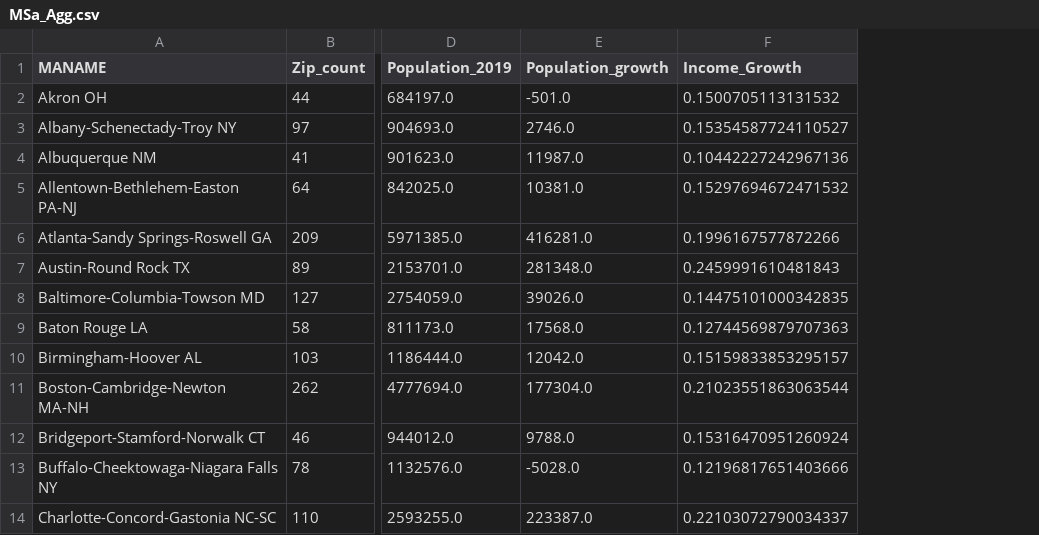
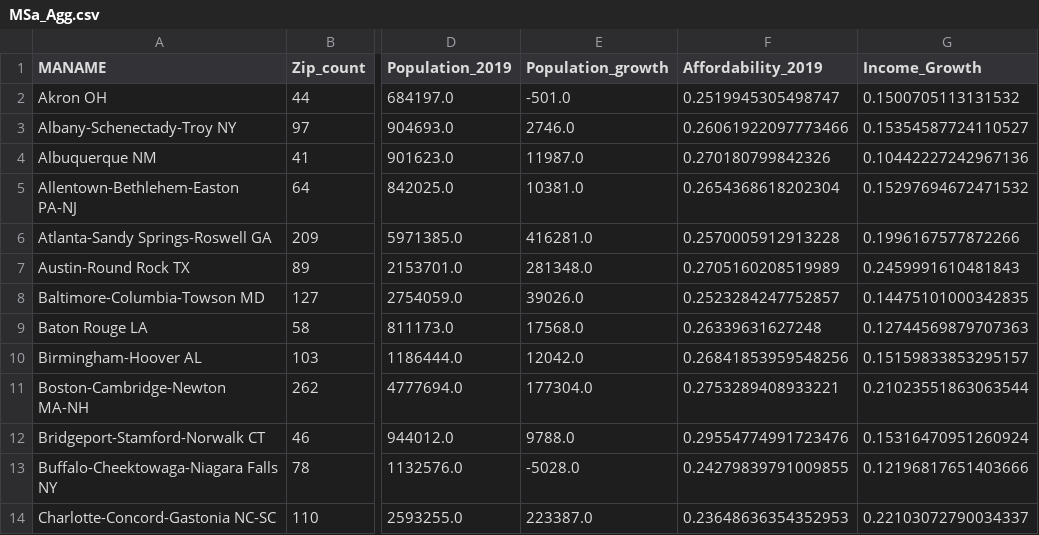
Before and after one commit to Akey20/project_1, a CSV file: MSa_Agg.csv, drawn as a sheet; only a part is shown, gaps mark what is left out; the diff names each change by its address in the sheet, - before the commit and + after, or states it on an @@ line.

Commit message:
Set up additional data sorting and CSV exports for creation of bar charts, added jupyter file for Mary to work in as czar of bar charts

```diff
--- a/MSa_Agg.csv
+++ b/MSa_Agg.csv
+column F (Affordability_2019), rows 2-14: 0.2519945305498747 | 0.26061922097773466 | 0.270180799842326 | 0.2654368618202304 | 0.2570005912913228 | 0.2705160208519989 | 0.2523284247752857 | 0.26339631627248 | 0.26841853959548256 | 0.2753289408933221 | 0.29554774991723476 | 0.24279839791009855 | 0.23648636354352953
```
Also changed, not shown: 5 other files.
